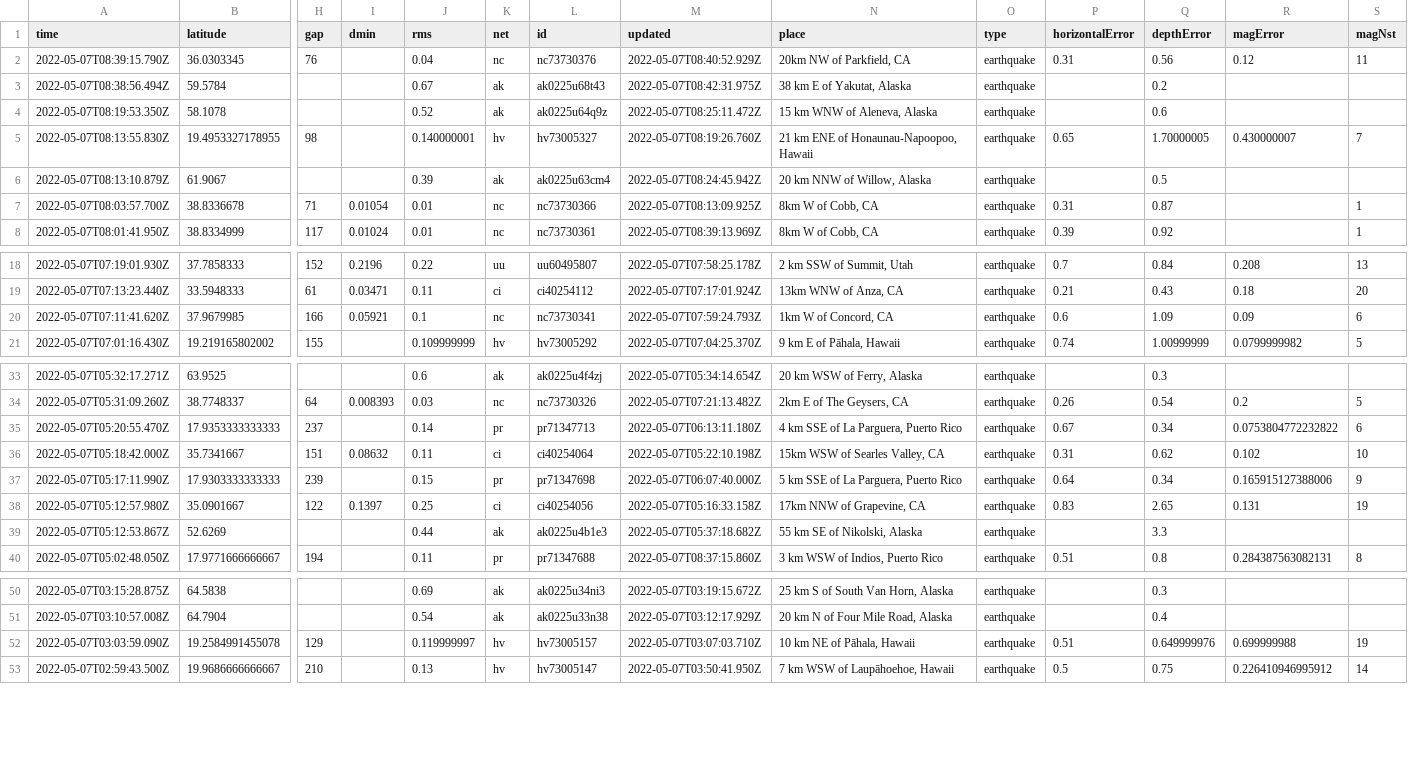
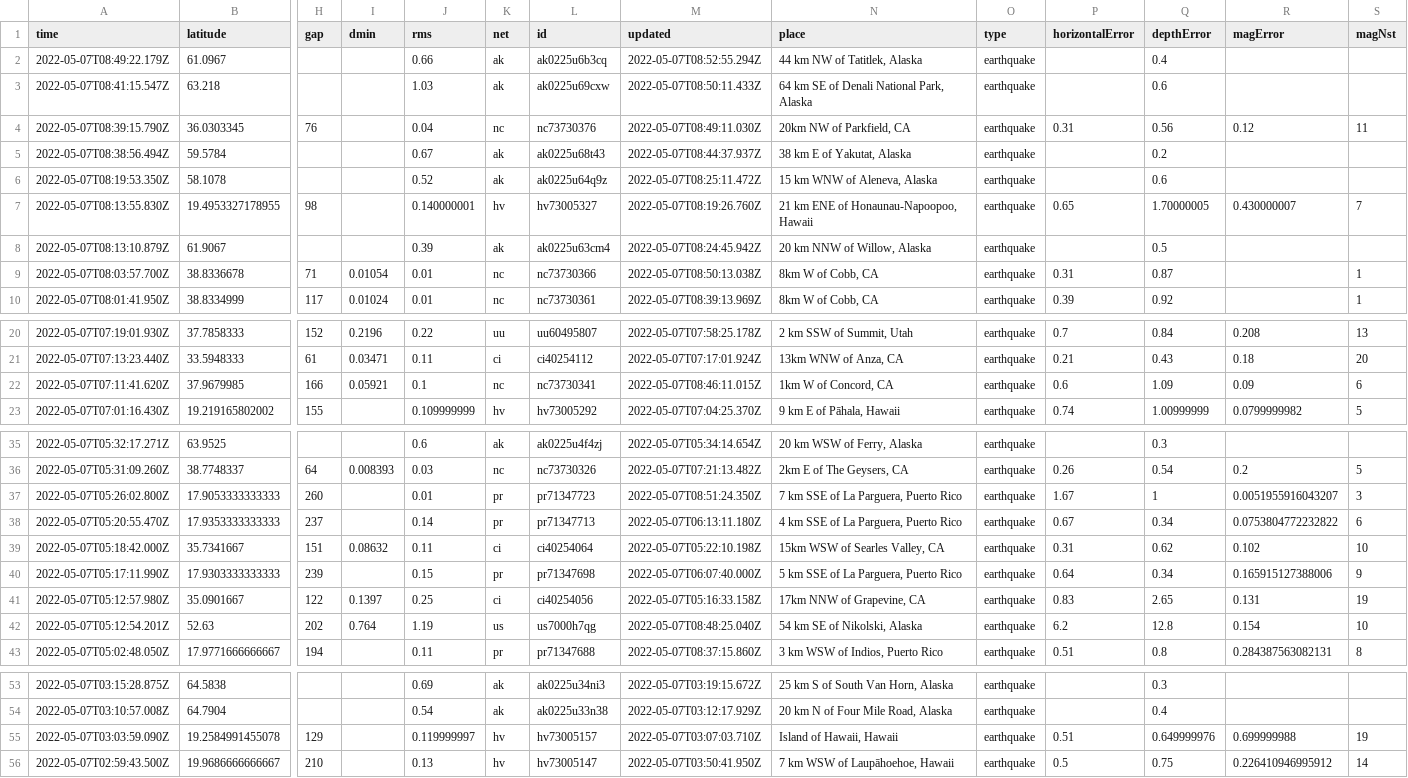
Before and after one commit to lizmurray3/my-data-robot, a CSV file: usgs_current.csv, drawn as a sheet; only a part is shown, gaps mark what is left out; removed rows and columns are numbered as before the commit, all else as after; rows hold the shown columns only; the diff covers the shown part only; the diff names each change by its address in the sheet, - before the commit and + after, or states it on an @@ line.

```diff
--- a/usgs_current.csv
+++ b/usgs_current.csv
+row 2: 2022-05-07T08:49:22.179Z | 61.0967 |  |  | 0.66 | ak | ak0225u6b3cq | 2022-05-07T08:52:55.294Z | 44 km NW of Tatitlek, Alaska | earthquake |  | 0.4
+row 3: 2022-05-07T08:41:15.547Z | 63.218 |  |  | 1.03 | ak | ak0225u69cxw | 2022-05-07T08:50:11.433Z | 64 km SE of Denali National Park, Alaska | earthquake |  | 0.6
-M4 (updated): 2022-05-07T08:40:52.929Z
+M4 (updated): 2022-05-07T08:49:11.030Z
-M5 (updated): 2022-05-07T08:42:31.975Z
+M5 (updated): 2022-05-07T08:44:37.937Z
-M9 (updated): 2022-05-07T08:13:09.925Z
+M9 (updated): 2022-05-07T08:50:13.038Z
-M22 (updated): 2022-05-07T07:59:24.793Z
+M22 (updated): 2022-05-07T08:46:11.015Z
+row 37: 2022-05-07T05:26:02.800Z | 17.9053333333333 | 260 |  | 0.01 | pr | pr71347723 | 2022-05-07T08:51:24.350Z | 7 km SSE of La Parguera, Puerto Rico | earthquake | 1.67 | 1 | 0.0051955916043207 | 3
-row 39: 2022-05-07T05:12:53.867Z | 52.6269 |  |  | 0.44 | ak | ak0225u4b1e3 | 2022-05-07T05:37:18.682Z | 55 km SE of Nikolski, Alaska | earthquake |  | 3.3
+row 42: 2022-05-07T05:12:54.201Z | 52.63 | 202 | 0.764 | 1.19 | us | us7000h7qg | 2022-05-07T08:48:25.040Z | 54 km SE of Nikolski, Alaska | earthquake | 6.2 | 12.8 | 0.154 | 10
-N55 (place): 10 km NE of Pāhala, Hawaii
+N55 (place): Island of Hawaii, Hawaii
```
Also changed, not shown: 1 edited cell elsewhere in this file.
